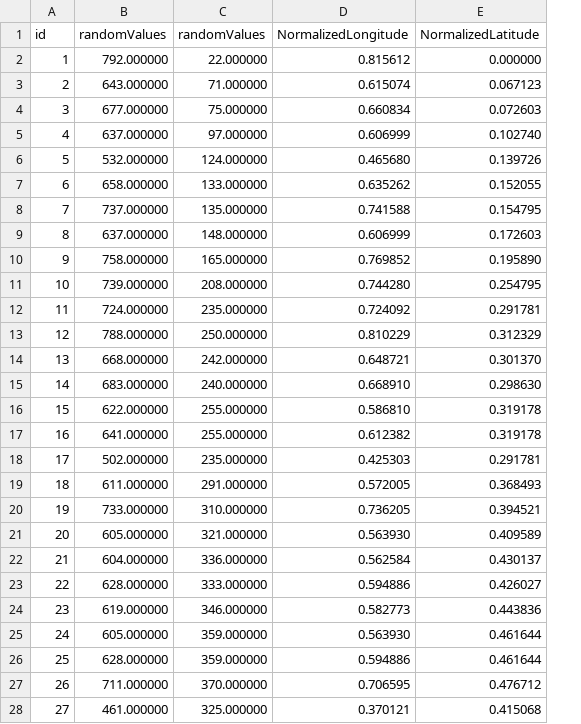
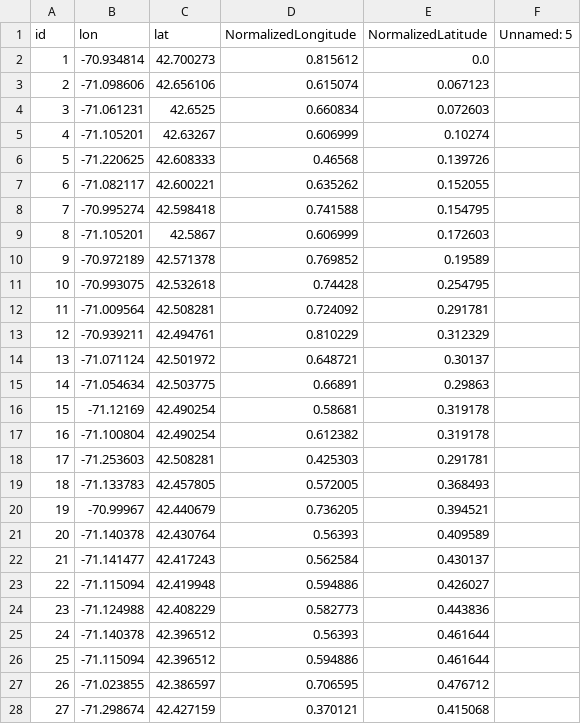
Before and after one commit to wrjodjana/resilient-routes, a CSV file: dataset/sta_EMA/modified_coord.csv, drawn as a sheet; only a part is shown; removed rows and columns are numbered as before the commit, all else as after; the diff covers the shown part only; the diff names each change by its address in the sheet, - before the commit and + after, or states it on an @@ line.

```diff
--- a/dataset/sta_EMA/modified_coord.csv
+++ b/dataset/sta_EMA/modified_coord.csv
-column B (randomValues), rows 2-28: 792.000000 | 643.000000 | 677.000000 | 637.000000 | 532.000000 | 658.000000 | 737.000000 | 637.000000 | 758.000000 | 739.000000 | 724.000000 | 788.000000 | 668.000000 | 683.000000 | 622.000000 | 641.000000 | 502.000000 | 611.000000 | 733.000000 | 605.000000 | 604.000000 | 628.000000 | 619.000000 | 605.000000 | 628.000000 | 711.000000 | 461.000000
-column C (randomValues), rows 2-28: 22.000000 | 71.000000 | 75.000000 | 97.000000 | 124.000000 | 133.000000 | 135.000000 | 148.000000 | 165.000000 | 208.000000 | 235.000000 | 250.000000 | 242.000000 | 240.000000 | 255.000000 | 255.000000 | 235.000000 | 291.000000 | 310.000000 | 321.000000 | 336.000000 | 333.000000 | 346.000000 | 359.000000 | 359.000000 | 370.000000 | 325.000000
+column B (lon), rows 2-28: -70.934814 | -71.098606 | -71.061231 | -71.105201 | -71.220625 | -71.082117 | -70.995274 | -71.105201 | -70.972189 | -70.993075 | -71.009564 | -70.939211 | -71.071124 | -71.054634 | -71.12169 | -71.100804 | -71.253603 | -71.133783 | -70.99967 | -71.140378 | -71.141477 | -71.115094 | -71.124988 | -71.140378 | -71.115094 | -71.023855 | -71.298674
+column C (lat), rows 2-28: 42.700273 | 42.656106 | 42.6525 | 42.63267 | 42.608333 | 42.600221 | 42.598418 | 42.5867 | 42.571378 | 42.532618 | 42.508281 | 42.494761 | 42.501972 | 42.503775 | 42.490254 | 42.490254 | 42.508281 | 42.457805 | 42.440679 | 42.430764 | 42.417243 | 42.419948 | 42.408229 | 42.396512 | 42.396512 | 42.386597 | 42.427159
+column F (Unnamed: 5), empty
-E2 (NormalizedLatitude): 0.000000
+E2 (NormalizedLatitude): 0.0
-E5 (NormalizedLatitude): 0.102740
+E5 (NormalizedLatitude): 0.10274
-D6 (NormalizedLongitude): 0.465680
+D6 (NormalizedLongitude): 0.46568
-E10 (NormalizedLatitude): 0.195890
+E10 (NormalizedLatitude): 0.19589
-D11 (NormalizedLongitude): 0.744280
+D11 (NormalizedLongitude): 0.74428
-E14 (NormalizedLatitude): 0.301370
+E14 (NormalizedLatitude): 0.30137
-D15 (NormalizedLongitude): 0.668910
+D15 (NormalizedLongitude): 0.66891
-E15 (NormalizedLatitude): 0.298630
+E15 (NormalizedLatitude): 0.29863
-D16 (NormalizedLongitude): 0.586810
+D16 (NormalizedLongitude): 0.58681
-D21 (NormalizedLongitude): 0.563930
+D21 (NormalizedLongitude): 0.56393
-D25 (NormalizedLongitude): 0.563930
+D25 (NormalizedLongitude): 0.56393
```
Also changed, not shown: 14 edited cells elsewhere in this file, dataset/sta_EMA/converted_coordinates.csv, 5 other files.
